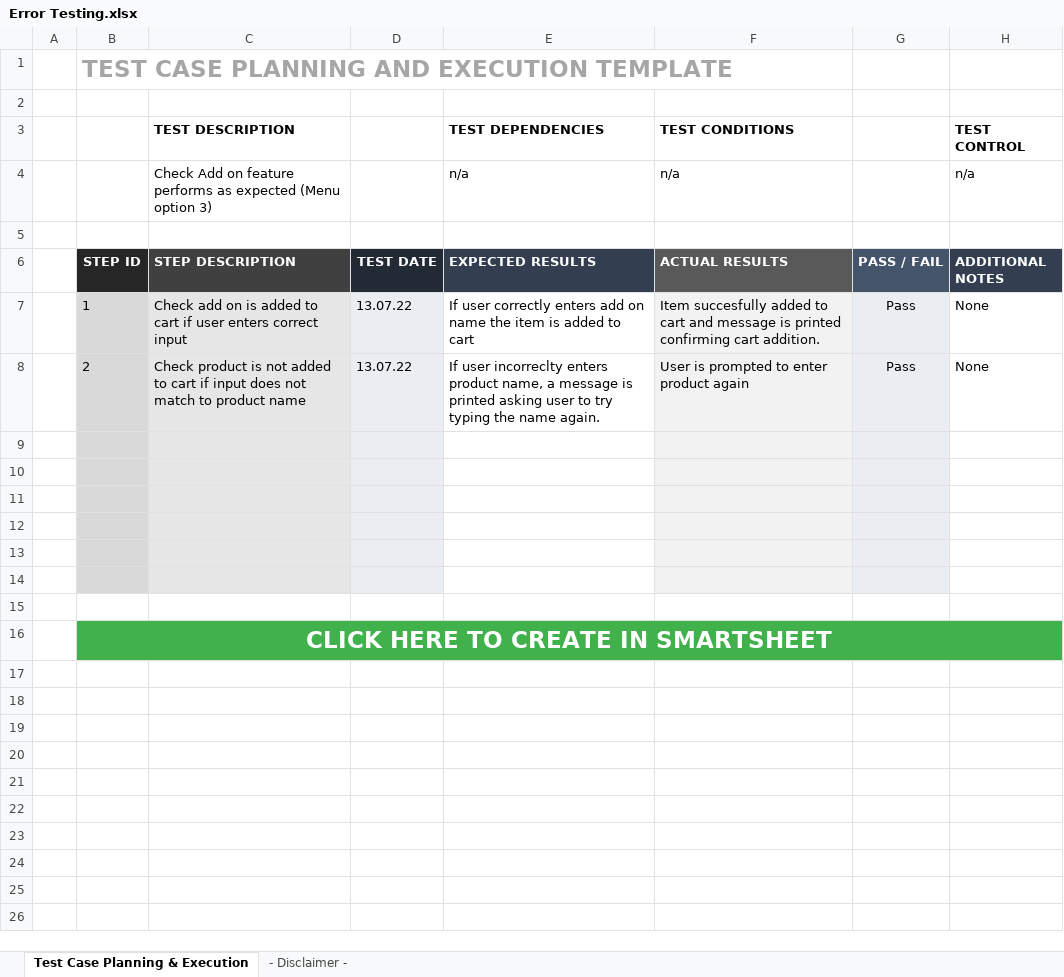
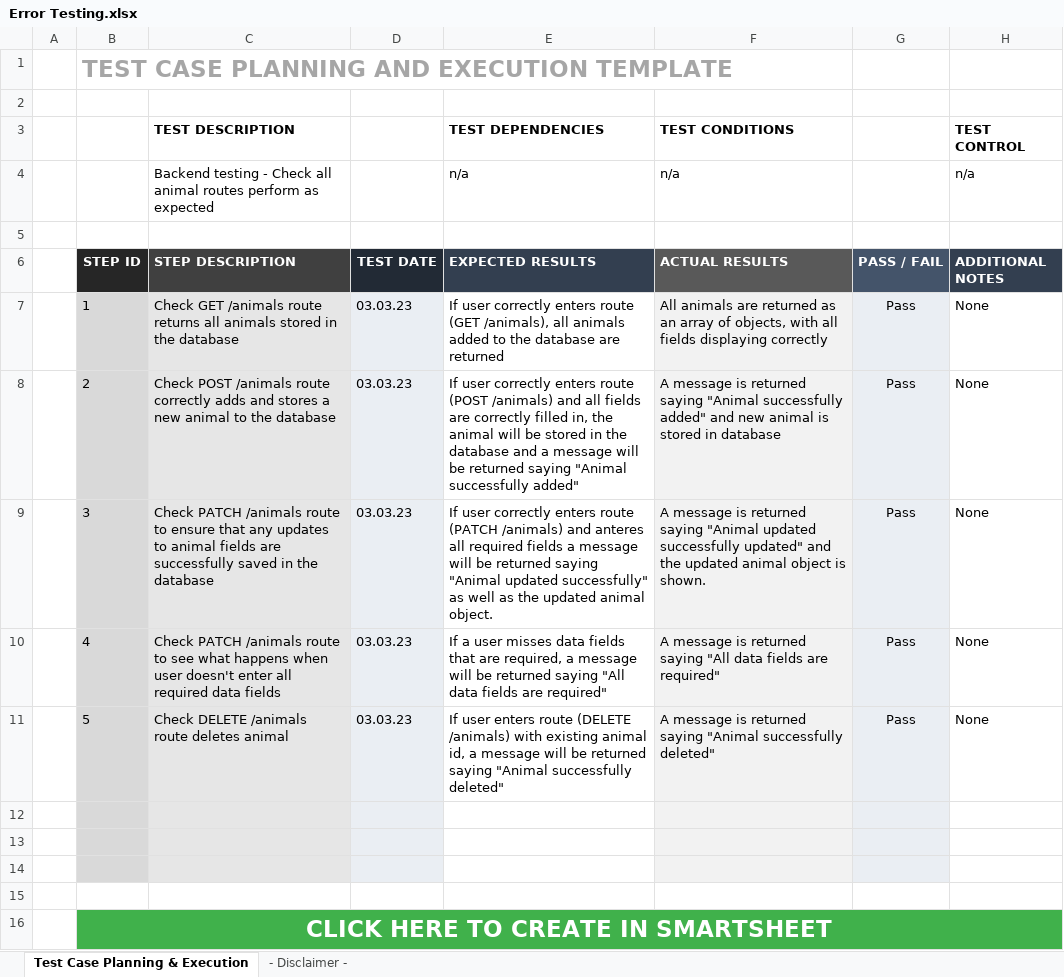
Before and after one commit to JordanAttfield/PetMatch, an Excel workbook: Error Testing.xlsx, sheet Test Case Planning & Execution, drawn as a sheet; values as stored, in another font and other column widths than the file's, no borders; charts and pictures not drawn; the diff names each change by its address in the sheet, - before the commit and + after, or states it on an @@ line.

```diff
--- a/Error Testing.xlsx (sheet Test Case Planning & Execution)
+++ b/Error Testing.xlsx (sheet Test Case Planning & Execution)
-C4 (STEP DESCRIPTION): Check Add on feature performs as expected (Menu option 3)
+C4 (STEP DESCRIPTION): Backend testing - Check all animal routes perform as expected
-C7 (STEP DESCRIPTION): Check add on is added to cart if user enters correct input
+C7 (STEP DESCRIPTION): Check GET /animals route returns all animals stored in the database
-D7:D8 (TEST DATE): 13.07.22
+D7:D8 (TEST DATE): 03.03.23
-E7 (EXPECTED RESULTS): …correctly enters add on name the item is added to cart
+E7 (EXPECTED RESULTS): …correctly enters route (GET /animals), all animals added to the database are returned
-F7 (ACTUAL RESULTS): Item succesfully added to cart and message is printed confirming cart addition.
+F7 (ACTUAL RESULTS): All animals are returned as an array of objects, with all fields displaying correctly
-C8 (STEP DESCRIPTION): Check product is not added to cart if input does not match to product name
+C8 (STEP DESCRIPTION): Check POST /animals route correctly adds and stores a new animal to the database
-E8 (EXPECTED RESULTS): If user incorreclty enters product name, a message is printed asking user to try typing the name again.
+E8 (EXPECTED RESULTS): If user correctly enters route (POST /animals) and all fields are correctly filled in, the animal will be stored in the database and a message will be returned saying "Animal successfully added"
-F8 (ACTUAL RESULTS): User is prompted to enter product again
+F8 (ACTUAL RESULTS): A message is returned saying "Animal successfully added" and new animal is stored in database
-row 9: (empty)
+row 9:  | 3 | Check PATCH /animals route to ensure that any updates to animal fields are successfully saved in the database | 03.03.23 | If user correctly enters route (PATCH /animals) and anteres all required fields a message will be returned saying "Animal updated successfully" as well as the updated animal object. | A message is returned saying "Animal updated successfully updated" and the updated animal object is shown. | Pass | None
-row 10: (empty)
+row 10:  | 4 | Check PATCH /animals route to see what happens when user doesn't enter all required data fields | 03.03.23 | If a user misses data fields that are required, a message will be returned saying "All data fields are required" | A message is returned saying "All data fields are required" | Pass | None
-row 11: (empty)
+row 11:  | 5 | Check DELETE /animals route deletes animal | 03.03.23 | If user enters route (DELETE /animals) with existing animal id, a message will be returned saying "Animal successfully deleted" | A message is returned saying "Animal successfully deleted" | Pass | None
```
Also changed, not shown: 5 other files.
